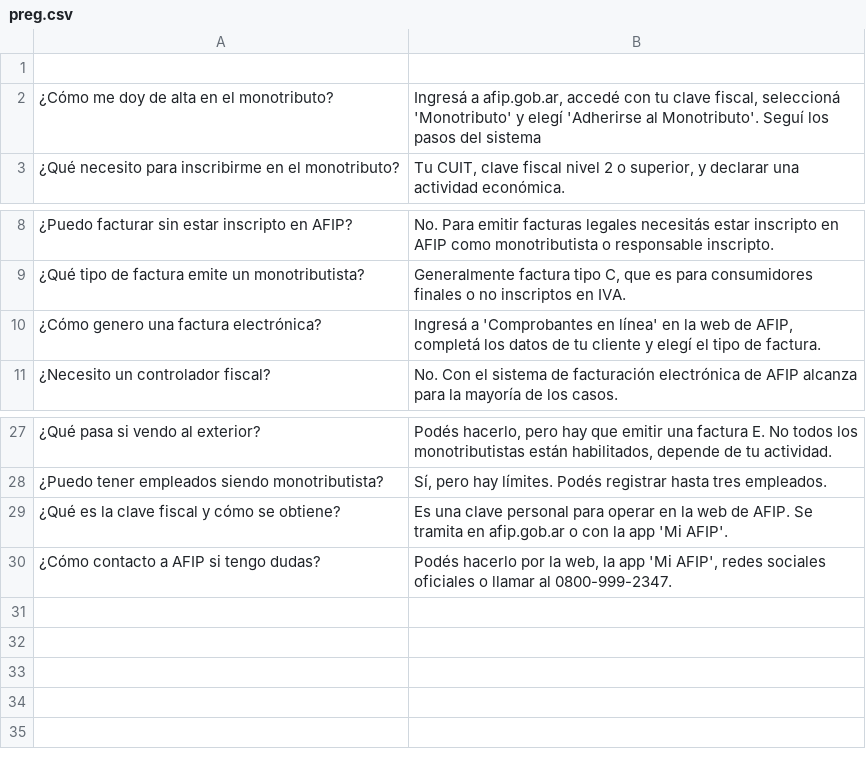
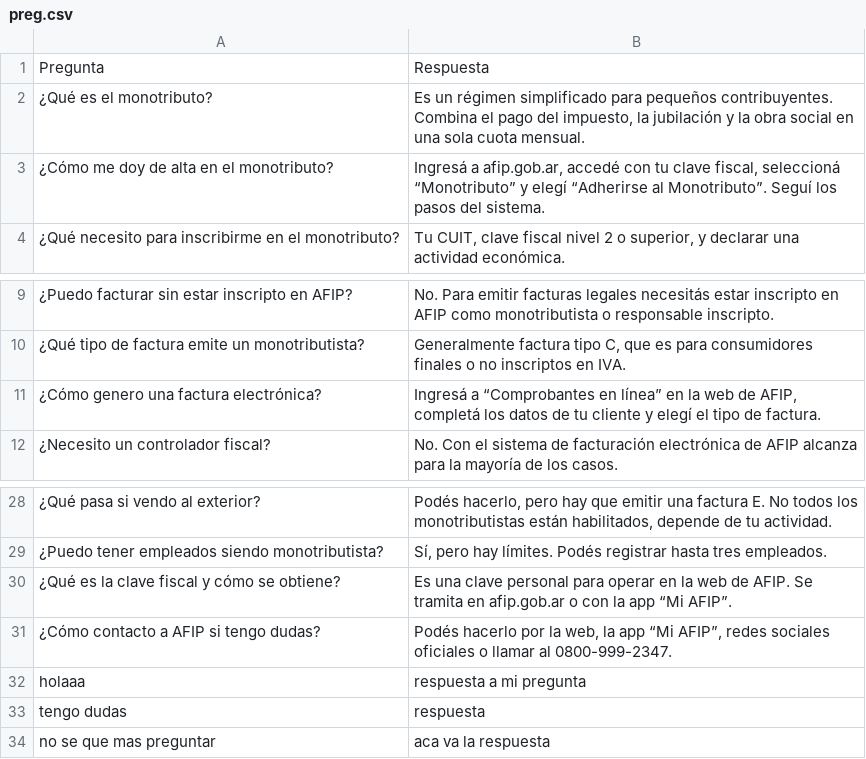
Before and after one commit to alexcaivano/Chatbot-Copa-UADE, a CSV file: preg.csv, drawn as a sheet; only a part is shown, gaps mark what is left out.

Commit message:
Add files via upload

```diff
--- a/preg.csv
+++ b/preg.csv
@@ -1,3 +1,4 @@
-
-¿Cómo me doy de alta en el monotributo?;Ingresá a afip.gob.ar, accedé con tu clave fiscal, seleccioná 'Monotributo' y elegí 'Adherirse al Monotributo'. Seguí los pasos del sistema
+Pregunta;Respuesta
+¿Qué es el monotributo?;Es un régimen simplificado para pequeños contribuyentes. Combina el pago del impuesto, la jubilación y la obra social en una sola cuota mensual.
+¿Cómo me doy de alta en el monotributo?;Ingresá a afip.gob.ar, accedé con tu clave fiscal, seleccioná “Monotributo” y elegí “Adherirse al Monotributo”. Seguí los pasos del sistema.
 ¿Qué necesito para inscribirme en el monotributo?;Tu CUIT, clave fiscal nivel 2 o superior, y declarar una actividad económica.
@@ -9,3 +10,3 @@
 ¿Qué tipo de factura emite un monotributista?;Generalmente factura tipo C, que es para consumidores finales o no inscriptos en IVA.
-¿Cómo genero una factura electrónica?;Ingresá a 'Comprobantes en línea' en la web de AFIP, completá los datos de tu cliente y elegí el tipo de factura.
+¿Cómo genero una factura electrónica?;Ingresá a “Comprobantes en línea” en la web de AFIP, completá los datos de tu cliente y elegí el tipo de factura.
 ¿Necesito un controlador fiscal?;No. Con el sistema de facturación electrónica de AFIP alcanza para la mayoría de los casos.
@@ -28,3 +29,6 @@
 ¿Puedo tener empleados siendo monotributista?;Sí, pero hay límites. Podés registrar hasta tres empleados.
-¿Qué es la clave fiscal y cómo se obtiene?;Es una clave personal para operar en la web de AFIP. Se tramita en afip.gob.ar o con la app 'Mi AFIP'.
-¿Cómo contacto a AFIP si tengo dudas?;Podés hacerlo por la web, la app 'Mi AFIP', redes sociales oficiales o llamar al 0800-999-2347.
+¿Qué es la clave fiscal y cómo se obtiene?;Es una clave personal para operar en la web de AFIP. Se tramita en afip.gob.ar o con la app “Mi AFIP”.
+¿Cómo contacto a AFIP si tengo dudas?;Podés hacerlo por la web, la app “Mi AFIP”, redes sociales oficiales o llamar al 0800-999-2347.
+holaaa;respuesta a mi pregunta
+tengo dudas;respuesta
+no se que mas preguntar;aca va la respuesta
```
